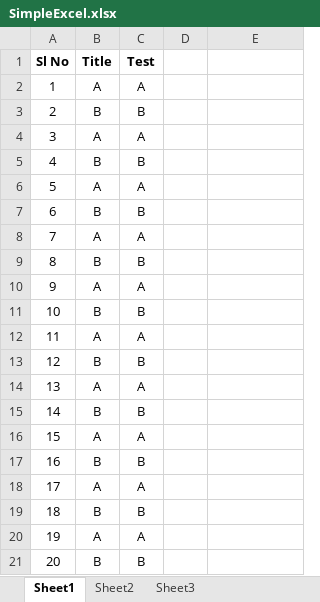
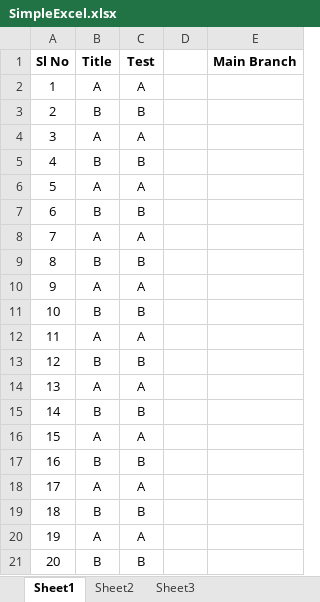
Before and after one commit to maltesh132/FirstRepo, an Excel workbook: SimpleExcel.xlsx, sheet Sheet1, drawn as a sheet; values as stored, in another font and other column widths than the file's, no borders; the diff names each change by its address in the sheet, - before the commit and + after, or states it on an @@ line.

Commit message:
Update SimpleExcel.xlsx

```diff
--- a/SimpleExcel.xlsx (sheet Sheet1)
+++ b/SimpleExcel.xlsx (sheet Sheet1)
-E1: (empty)
+E1: Main Branch
```
